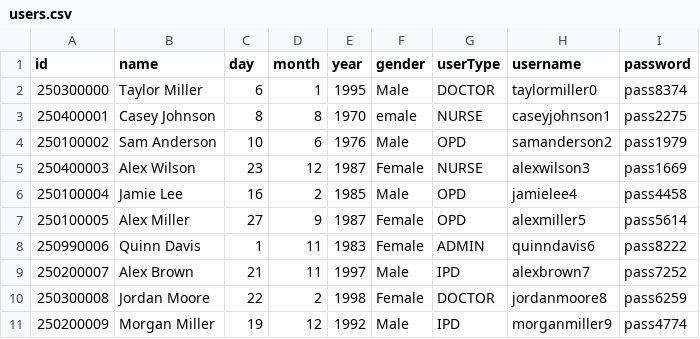
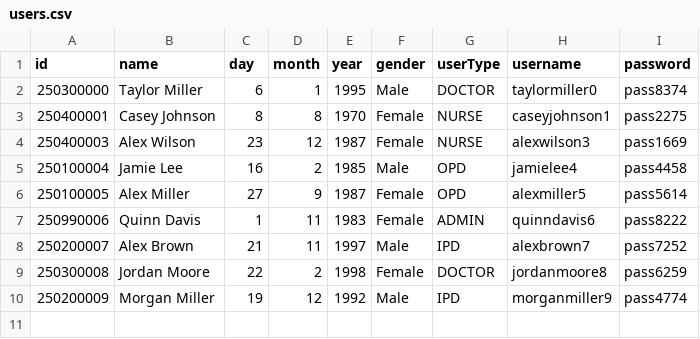
Before and after one commit to oangsa/Hospital-System, a CSV file: Database/Users/users.csv, drawn as a sheet.

Commit message:
[Added] Add Cache System, [Updated] Load Users From File Updated. ETC.

```diff
--- a/Database/Users/users.csv
+++ b/Database/Users/users.csv
@@ -2,4 +2,3 @@ id,name,day,month,year,gender,userType,username,password
 250300000,Taylor Miller,6,1,1995,Male,DOCTOR,taylormiller0,pass8374
-250400001,Casey Johnson,8,8,1970,emale,NURSE,caseyjohnson1,pass2275
-250100002,Sam Anderson,10,6,1976,Male,OPD,samanderson2,pass1979
+250400001,Casey Johnson,8,8,1970,Female,NURSE,caseyjohnson1,pass2275
 250400003,Alex Wilson,23,12,1987,Female,NURSE,alexwilson3,pass1669
```
Also changed, not shown: 17 other files.
